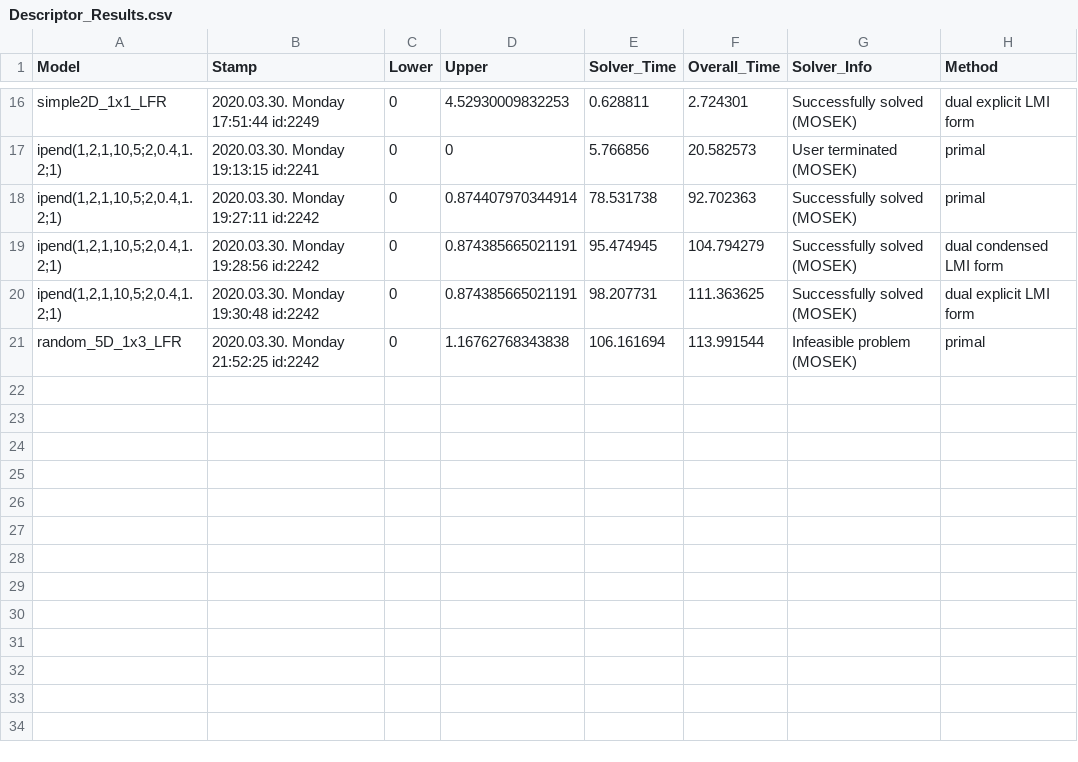
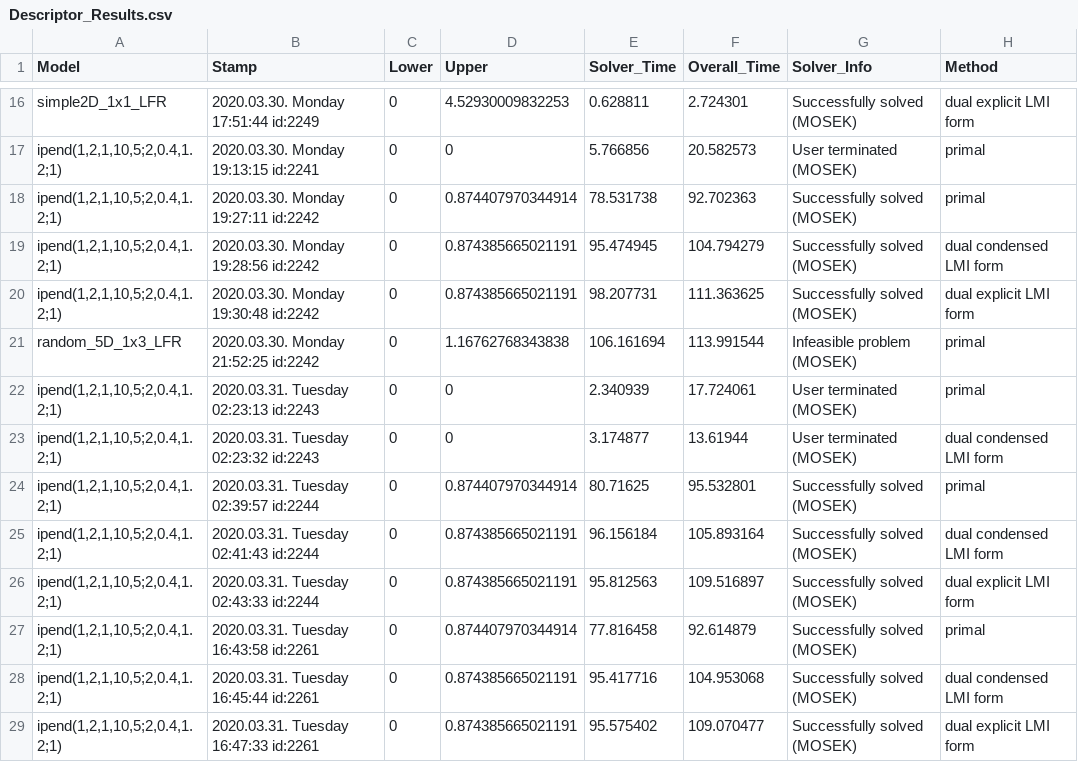
Before and after one commit to ppolcz/LPV_L2, a CSV file: workspace/results/Descriptor_Results.csv, drawn as a sheet; only a part is shown, gaps mark what is left out.

```diff
--- a/workspace/results/Descriptor_Results.csv
+++ b/workspace/results/Descriptor_Results.csv
@@ -21 +21,9 @@ ipend(1,2,1,10,5;2,0.4,1.2;1)|2020.03.30. Monday 19:30:48 id:2242|0|0.8743856650
 random_5D_1x3_LFR|2020.03.30. Monday 21:52:25 id:2242|0|1.16762768343838|106.161694|113.991544|Infeasible problem (MOSEK)|primal
+ipend(1,2,1,10,5;2,0.4,1.2;1)|2020.03.31. Tuesday 02:23:13 id:2243|0|0|2.340939|17.724061|User terminated (MOSEK)|primal
+ipend(1,2,1,10,5;2,0.4,1.2;1)|2020.03.31. Tuesday 02:23:32 id:2243|0|0|3.174877|13.61944|User terminated (MOSEK)|dual condensed LMI form
+ipend(1,2,1,10,5;2,0.4,1.2;1)|2020.03.31. Tuesday 02:39:57 id:2244|0|0.874407970344914|80.71625|95.532801|Successfully solved (MOSEK)|primal
+ipend(1,2,1,10,5;2,0.4,1.2;1)|2020.03.31. Tuesday 02:41:43 id:2244|0|0.874385665021191|96.156184|105.893164|Successfully solved (MOSEK)|dual condensed LMI form
+ipend(1,2,1,10,5;2,0.4,1.2;1)|2020.03.31. Tuesday 02:43:33 id:2244|0|0.874385665021191|95.812563|109.516897|Successfully solved (MOSEK)|dual explicit LMI form
+ipend(1,2,1,10,5;2,0.4,1.2;1)|2020.03.31. Tuesday 16:43:58 id:2261|0|0.874407970344914|77.816458|92.614879|Successfully solved (MOSEK)|primal
+ipend(1,2,1,10,5;2,0.4,1.2;1)|2020.03.31. Tuesday 16:45:44 id:2261|0|0.874385665021191|95.417716|104.953068|Successfully solved (MOSEK)|dual condensed LMI form
+ipend(1,2,1,10,5;2,0.4,1.2;1)|2020.03.31. Tuesday 16:47:33 id:2261|0|0.874385665021191|95.575402|109.070477|Successfully solved (MOSEK)|dual explicit LMI form
```
Also changed, not shown: workspace/results/IQCToolbox_Results.csv, workspace/results/LPVTools_Results.csv, 50 other files.
